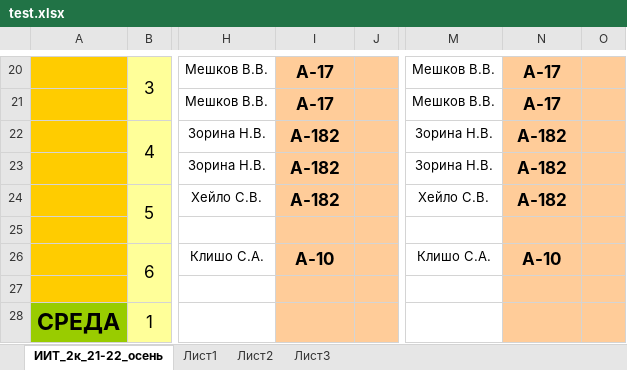
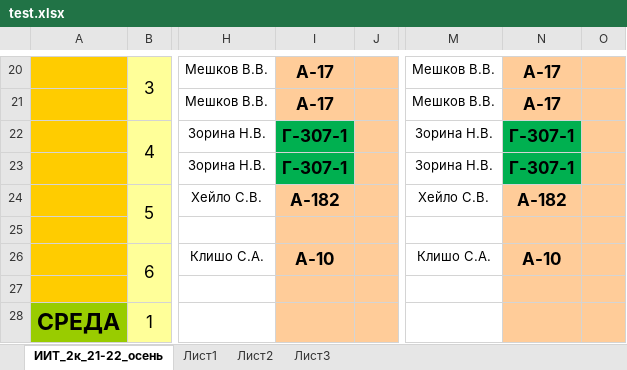
Before and after one commit to Haze272/mirea_python, an Excel workbook: additional/test.xlsx, sheet ИИТ_2к_21-22_осень, drawn as a sheet; only a part is shown, gaps mark what is left out; values as stored, in another font and other column widths than the file's, no borders; the diff names each change by its address in the sheet, - before the commit and + after, or states it on an @@ line.

```diff
--- a/additional/test.xlsx (sheet ИИТ_2к_21-22_осень)
+++ b/additional/test.xlsx (sheet ИИТ_2к_21-22_осень)
-I22:I23: А-182
+I22:I23: Г-307-1
-I22:I23 fill: #FFCC99
+I22:I23 fill: #00B050
-N22:N23: А-182
+N22:N23: Г-307-1
-N22:N23 fill: #FFCC99
+N22:N23 fill: #00B050
```
Also changed, not shown: 5 other files.
